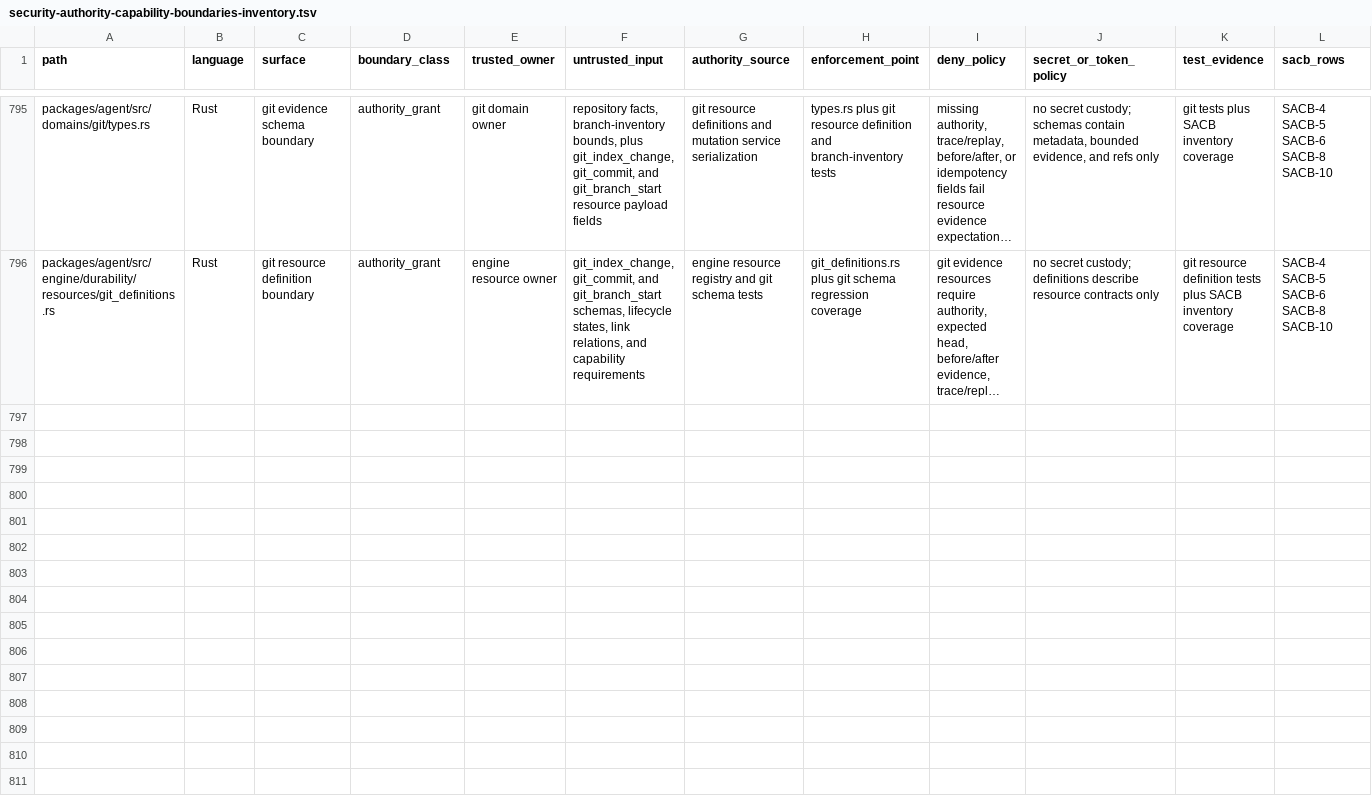
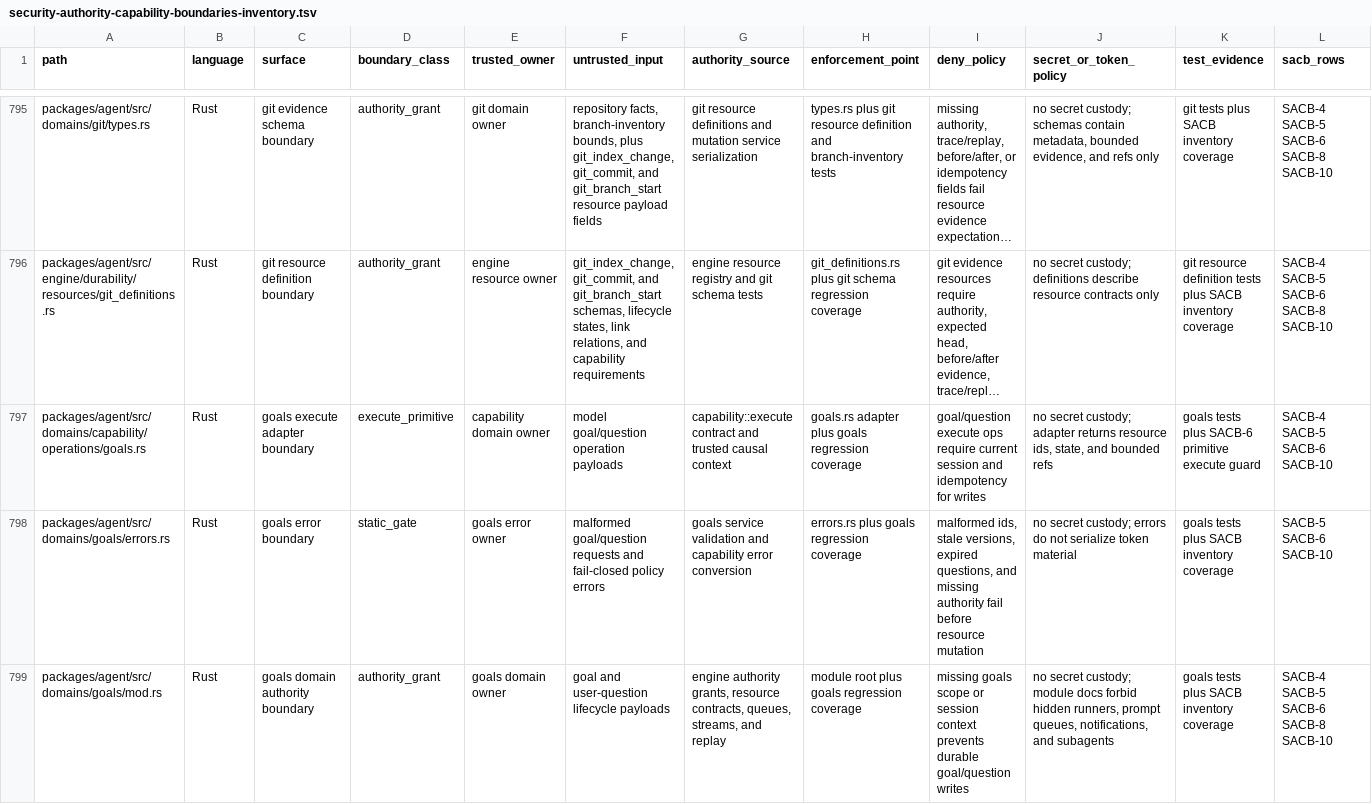
Before and after one commit to mhismail3/tron, a TSV file: packages/agent/docs/security-authority-capability-boundaries-inventory.tsv, drawn as a sheet; only a part is shown, gaps mark what is left out; long unchanged cells end in …; the diff covers the shown part only; the diff names each change by its address in the sheet, - before the commit and + after, or states it on an @@ line.

Commit message:
docs: cover slice 7a state authority inventories

```diff
--- a/packages/agent/docs/security-authority-capability-boundaries-inventory.tsv
+++ b/packages/agent/docs/security-authority-capability-boundaries-inventory.tsv
+row 797: packages/agent/src/domains/capability/operations/goals.rs | Rust | goals execute adapter boundary | execute_primitive | capability domain owner | model goal/question operation payloads | capability::execute contract and trusted causal context | goals.rs adapter plus goals regression coverage | goal/question execute ops require current session and idempotency for writes | no secret custody; adapter returns resource ids, state, and bounded refs | goals tests plus SACB-6 primitive execute guard | SACB-4 SACB-5 SACB-6 SACB-10
+row 798: packages/agent/src/domains/goals/errors.rs | Rust | goals error boundary | static_gate | goals error owner | malformed goal/question requests and fail-closed policy errors | goals service validation and capability error conversion | errors.rs plus goals regression coverage | malformed ids, stale versions, expired questions, and missing authority fail before resource mutation | no secret custody; errors do not serialize token material | goals tests plus SACB inventory coverage | SACB-5 SACB-6 SACB-10
+row 799: packages/agent/src/domains/goals/mod.rs | Rust | goals domain authority boundary | authority_grant | goals domain owner | goal and user-question lifecycle payloads | engine authority grants, resource contracts, queues, streams, and replay | module root plus goals regression coverage | missing goals scope or session context prevents durable goal/question writes | no secret custody; module docs forbid hidden runners, prompt queues, notifications, and subagents | goals tests plus SACB inventory coverage | SACB-4 SACB-5 SACB-6 SACB-8 SACB-10
```
Also changed, not shown: 6 added rows elsewhere in this file, 1 other file.
